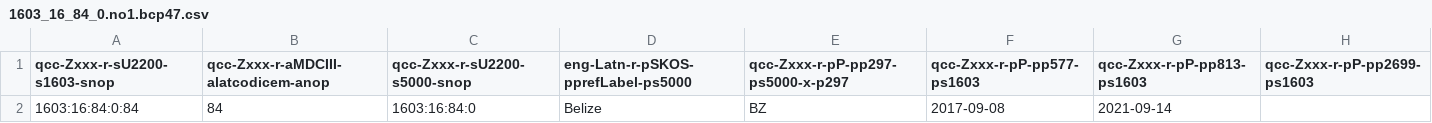
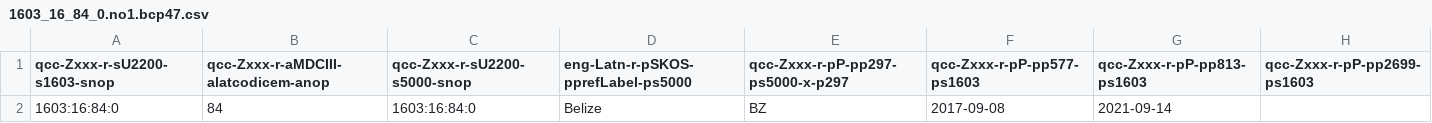
Before and after one commit to MDCIII/1603_16_84, a CSV file: 1603/16/84/0/1603_16_84_0.no1.bcp47.csv, drawn as a sheet.

```diff
--- a/1603/16/84/0/1603_16_84_0.no1.bcp47.csv
+++ b/1603/16/84/0/1603_16_84_0.no1.bcp47.csv
@@ -1,2 +1,2 @@
 qcc-Zxxx-r-sU2200-s1603-snop,qcc-Zxxx-r-aMDCIII-alatcodicem-anop,qcc-Zxxx-r-sU2200-s5000-snop,eng-Latn-r-pSKOS-pprefLabel-ps5000,qcc-Zxxx-r-pP-pp297-ps5000-x-p297,qcc-Zxxx-r-pP-pp577-ps1603,qcc-Zxxx-r-pP-pp813-ps1603,qcc-Zxxx-r-pP-pp2699-ps1603
-1603:16:84:0:84,84,1603:16:84:0,Belize,BZ,2017-09-08,2021-09-14,
+1603:16:84:0,84,1603:16:84:0,Belize,BZ,2017-09-08,2021-09-14,
```
Also changed, not shown: 1603/16/84/0/1603_16_84_0.no1.tm.hxl.csv, 4 other files.
